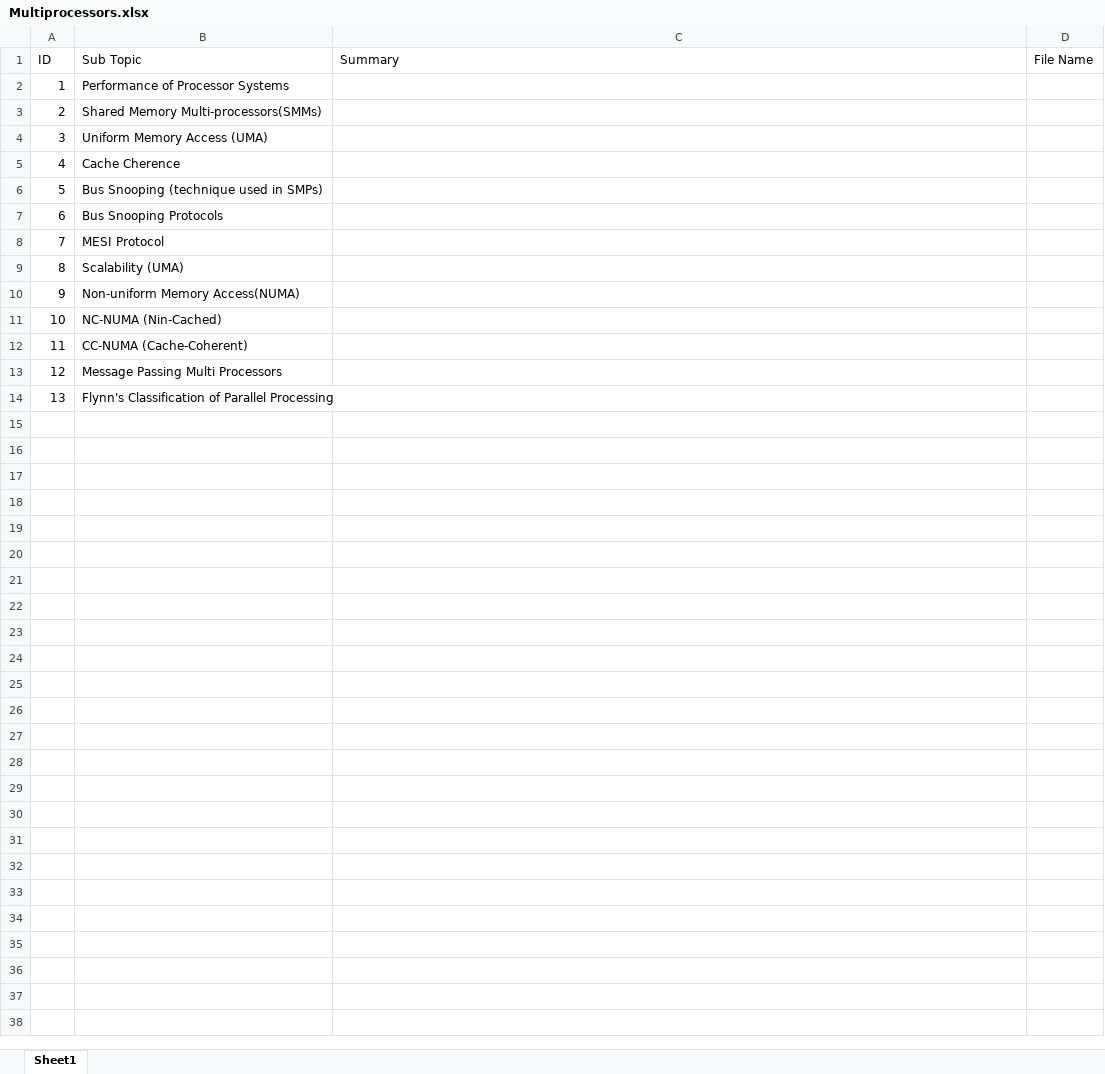
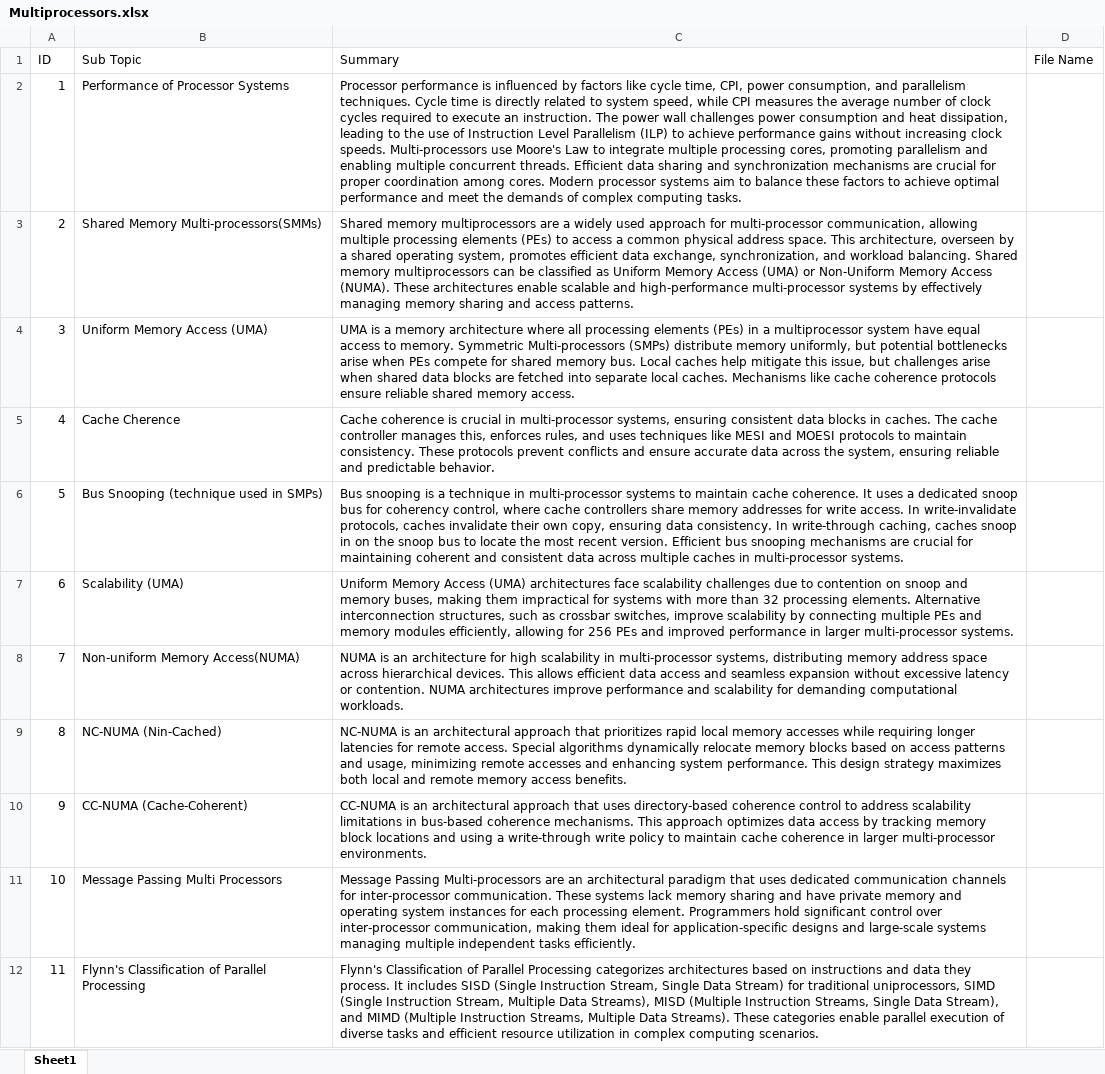
Before and after one commit to cepdnaclk/e17-4yp-Large-Language-Models-in-Education, an Excel workbook: Data sets/Multiprocessors.xlsx, sheet Sheet1, drawn as a sheet; values as stored, in another font and other column widths than the file's, no borders; removed rows and columns are numbered as before the commit, all else as after; the diff names each change by its address in the sheet, - before the commit and + after, or states it on an @@ line.

Commit message:
Update microprocessors dataset

```diff
--- a/Data sets/Multiprocessors.xlsx (sheet Sheet1)
+++ b/Data sets/Multiprocessors.xlsx (sheet Sheet1)
-C2 (Summary): (empty)
+C2 (Summary): Processor performance is influenced by factors like cycle time, CPI, power consumption, and parallelism techniques. Cycle time is directly related to system speed, while CPI measures the average number of clock cycles required to execute an instruction. The power wall challenges power consumption and heat dissipation, leading to the use of Instruction Level Parallelism (ILP) to achieve performance gains without increasing clock speeds. Multi-processors use Moore's Law to integrate multiple processing cores, promoting parallelism and enabling multiple concurrent threads. Efficient data sharing and synchronization mechanisms are crucial for proper coordination among cores. Modern processor systems aim to balance these factors to achieve optimal performance and meet the demands of complex computing tasks.
-C3 (Summary): (empty)
+C3 (Summary): Shared memory multiprocessors are a widely used approach for multi-processor communication, allowing multiple processing elements (PEs) to access a common physical address space. This architecture, overseen by a shared operating system, promotes efficient data exchange, synchronization, and workload balancing. Shared memory multiprocessors can be classified as Uniform Memory Access (UMA) or Non-Uniform Memory Access (NUMA). These architectures enable scalable and high-performance multi-processor systems by effectively managing memory sharing and access patterns.
-C4 (Summary): (empty)
+C4 (Summary): UMA is a memory architecture where all processing elements (PEs) in a multiprocessor system have equal access to memory. Symmetric Multi-processors (SMPs) distribute memory uniformly, but potential bottlenecks arise when PEs compete for shared memory bus. Local caches help mitigate this issue, but challenges arise when shared data blocks are fetched into separate local caches. Mechanisms like cache coherence protocols ensure reliable shared memory access.
-C5 (Summary): (empty)
+C5 (Summary): Cache coherence is crucial in multi-processor systems, ensuring consistent data blocks in caches. The cache controller manages this, enforces rules, and uses techniques like MESI and MOESI protocols to maintain consistency. These protocols prevent conflicts and ensure accurate data across the system, ensuring reliable and predictable behavior.
-C6 (Summary): (empty)
+C6 (Summary): Bus snooping is a technique in multi-processor systems to maintain cache coherence. It uses a dedicated snoop bus for coherency control, where cache controllers share memory addresses for write access. In write-invalidate protocols, caches invalidate their own copy, ensuring data consistency. In write-through caching, caches snoop in on the snoop bus to locate the most recent version. Efficient bus snooping mechanisms are crucial for maintaining coherent and consistent data across multiple caches in multi-processor systems.
-row 7: 6 | Bus Snooping Protocols
-row 8: 7 | MESI Protocol
@@ column A (ID) renumbered from row 7 down @@
-C7 (Summary): (empty)
+C7 (Summary): Uniform Memory Access (UMA) architectures face scalability challenges due to contention on snoop and memory buses, making them impractical for systems with more than 32 processing elements. Alternative interconnection structures, such as crossbar switches, improve scalability by connecting multiple PEs and memory modules efficiently, allowing for 256 PEs and improved performance in larger multi-processor systems.
-C8 (Summary): (empty)
+C8 (Summary): NUMA is an architecture for high scalability in multi-processor systems, distributing memory address space across hierarchical devices. This allows efficient data access and seamless expansion without excessive latency or contention. NUMA architectures improve performance and scalability for demanding computational workloads.
-C9 (Summary): (empty)
+C9 (Summary): NC-NUMA is an architectural approach that prioritizes rapid local memory accesses while requiring longer latencies for remote access. Special algorithms dynamically relocate memory blocks based on access patterns and usage, minimizing remote accesses and enhancing system performance. This design strategy maximizes both local and remote memory access benefits.
-C10 (Summary): (empty)
+C10 (Summary): CC-NUMA is an architectural approach that uses directory-based coherence control to address scalability limitations in bus-based coherence mechanisms. This approach optimizes data access by tracking memory block locations and using a write-through write policy to maintain cache coherence in larger multi-processor environments.
-C11 (Summary): (empty)
+C11 (Summary): Message Passing Multi-processors are an architectural paradigm that uses dedicated communication channels for inter-processor communication. These systems lack memory sharing and have private memory and operating system instances for each processing element. Programmers hold significant control over inter-processor communication, making them ideal for application-specific designs and large-scale systems managing multiple independent tasks efficiently.
-C12 (Summary): (empty)
+C12 (Summary): Flynn's Classification of Parallel Processing categorizes architectures based on instructions and data they process. It includes SISD (Single Instruction Stream, Single Data Stream) for traditional uniprocessors, SIMD (Single Instruction Stream, Multiple Data Streams), MISD (Multiple Instruction Streams, Single Data Stream), and MIMD (Multiple Instruction Streams, Multiple Data Streams). These categories enable parallel execution of diverse tasks and efficient resource utilization in complex computing scenarios.
```
